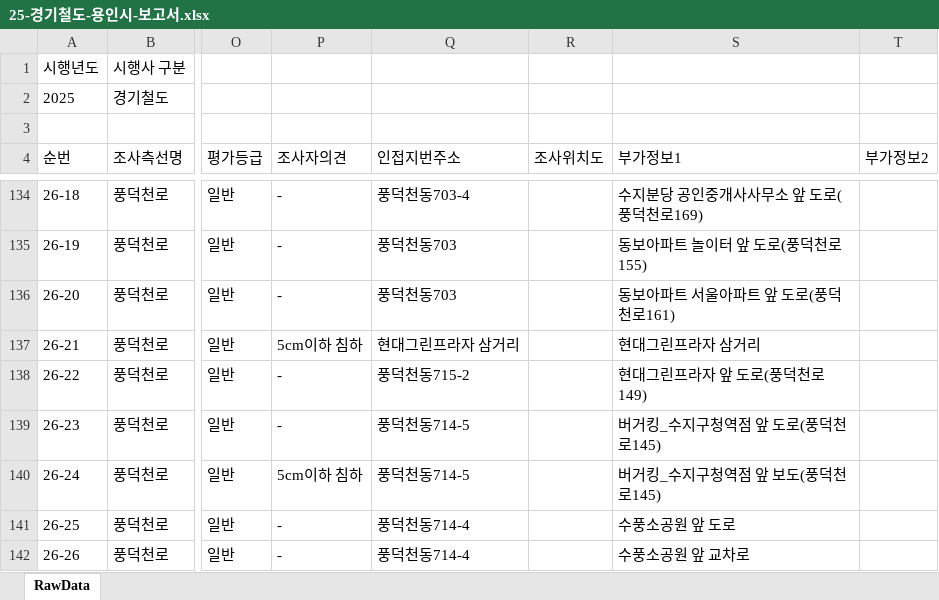
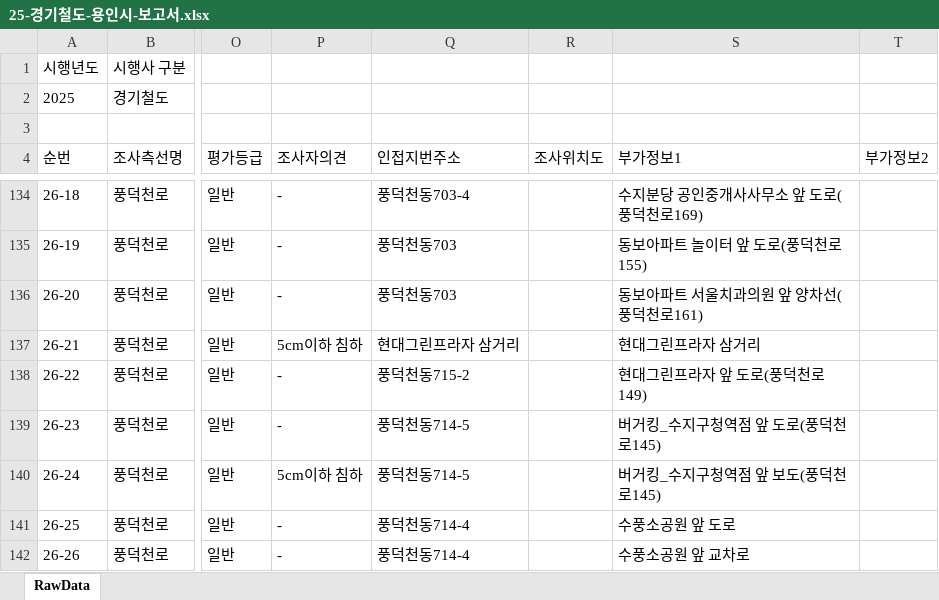
Before and after one commit to JasonYhim/GSMM, an Excel workbook: 25-경기철도-용인시-보고서.xlsx, sheet RawData, drawn as a sheet; only a part is shown, gaps mark what is left out; values as stored, in another font and other column widths than the file's, no borders; the diff names each change by its address in the sheet, - before the commit and + after, or states it on an @@ line.

Commit message:
📊 데이터 업데이트 - 25-경기철도-용인시-보고서.xlsx

```diff
--- a/25-경기철도-용인시-보고서.xlsx (sheet RawData)
+++ b/25-경기철도-용인시-보고서.xlsx (sheet RawData)
-S136 (부가정보1): 동보아파트 서울아파트 앞 도로(풍덕천로161)
+S136 (부가정보1): 동보아파트 서울치과의원 앞 양차선(풍덕천로161)
```
